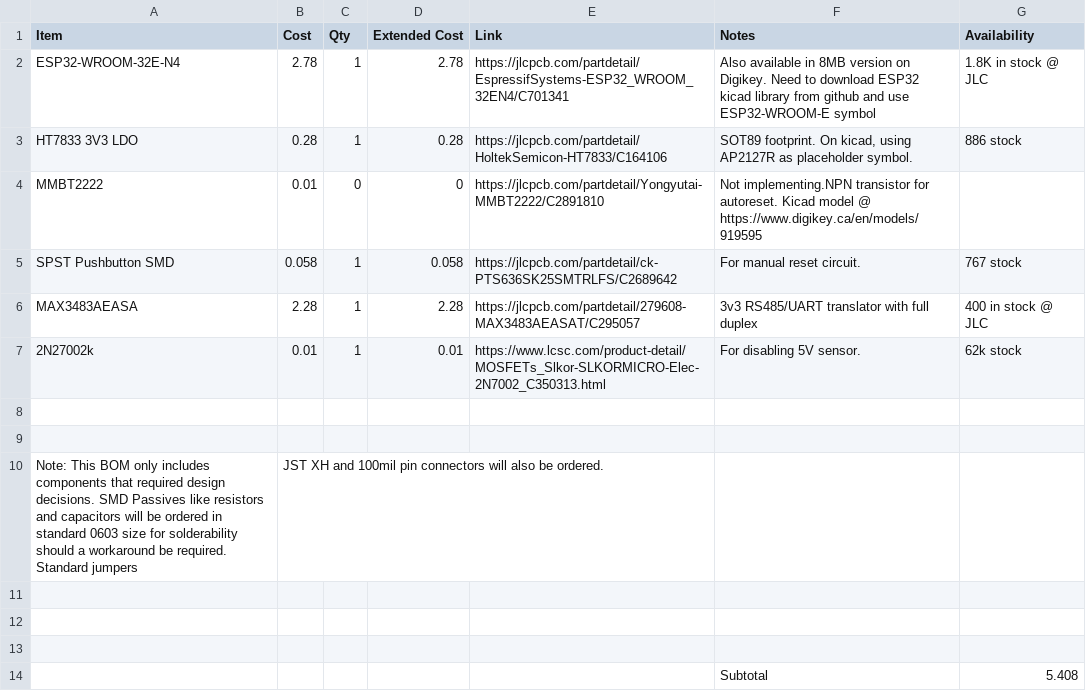
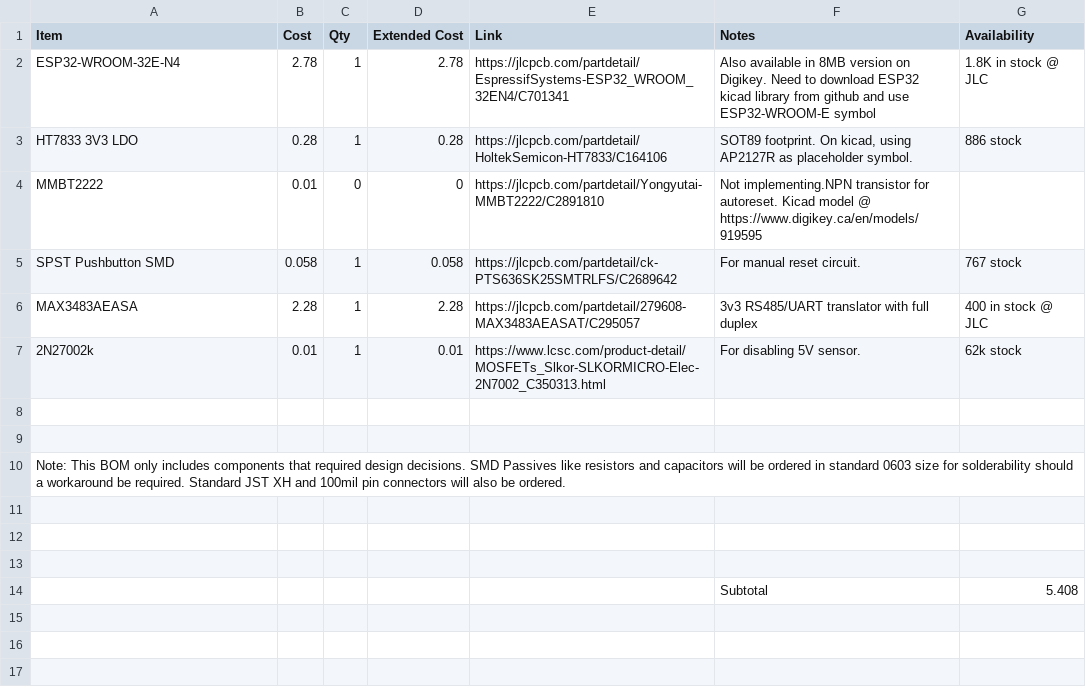
Before and after one commit to wintrmut3/ECE496Hardware, a CSV file: BOM.csv, drawn as a sheet.

Commit message:
Update BOM.csv
Remove excess commas for pretty printing

```diff
--- a/BOM.csv
+++ b/BOM.csv
@@ -9,3 +9,3 @@ MAX3483AEASA,2.28,1,2.28,https://jlcpcb.com/partdetail/279608-MAX3483AEASAT/C295
 ,,,,,,
-Note: This BOM only includes components that required design decisions. SMD Passives like resistors and capacitors will be ordered in standard 0603 size for solderability should a workaround be required. Standard jumpers, JST XH and 100mil pin connectors will also be ordered. ,,,,,,
+Note: This BOM only includes components that required design decisions. SMD Passives like resistors and capacitors will be ordered in standard 0603 size for solderability should a workaround be required. Standard JST XH and 100mil pin connectors will also be ordered. ,,,,,,
 ,,,,,,
```
